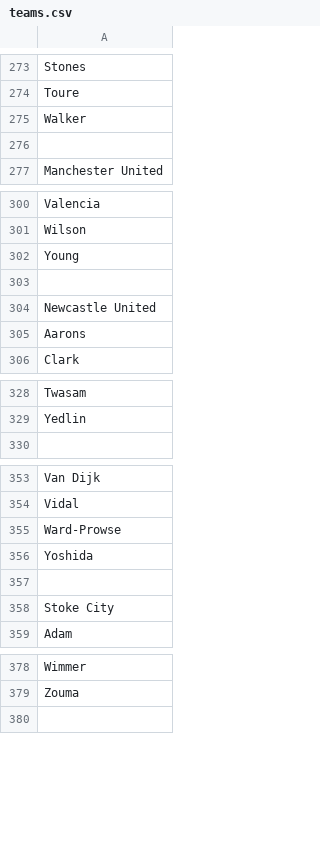
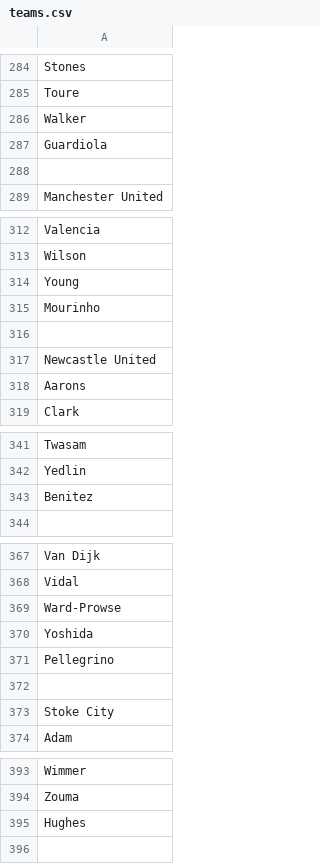
Before and after one commit to VilhelmF/football_tweet_analyser, a CSV file: data/teams.csv, drawn as a sheet; only a part is shown, gaps mark what is left out; the diff covers the shown part only; the diff names each change by its address in the sheet, - before the commit and + after, or states it on an @@ line.

```diff
--- a/data/teams.csv
+++ b/data/teams.csv
+row 287: Guardiola
+row 315: Mourinho
+row 343: Benitez
+row 371: Pellegrino
+row 395: Hughes
```
Also changed, not shown: 16 added rows elsewhere in this file, 1 other file.
